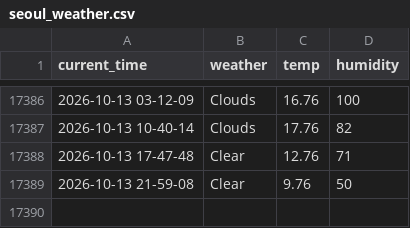
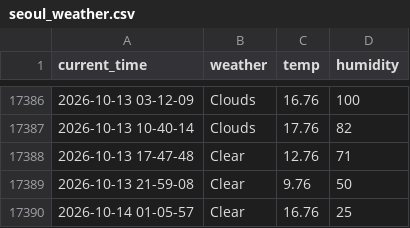
Before and after one commit to yakgwa/Seoul_weather_5_m, a CSV file: seoul_weather.csv, drawn as a sheet; only a part is shown, gaps mark what is left out.

```diff
--- a/seoul_weather.csv
+++ b/seoul_weather.csv
@@ -17389 +17389,2 @@ current_time,weather,temp,humidity
 2026-10-13 21-59-08,Clear,9.76,50
+2026-10-14 01-05-57,Clear,16.76,25
```
